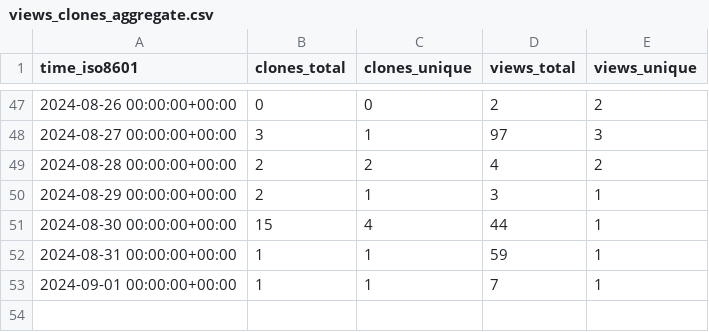
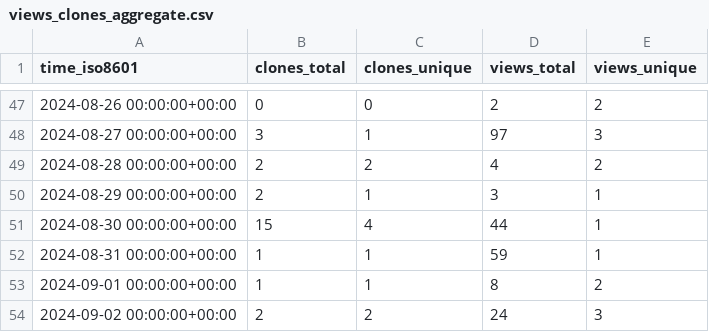
Before and after one commit to csyhuang/hn2016_falwa, a CSV file: csyhuang/hn2016_falwa/ghrs-data/views_clones_aggregate.csv, drawn as a sheet; only a part is shown, gaps mark what is left out.

```diff
--- a/csyhuang/hn2016_falwa/ghrs-data/views_clones_aggregate.csv
+++ b/csyhuang/hn2016_falwa/ghrs-data/views_clones_aggregate.csv
@@ -52,2 +52,3 @@ time_iso8601,clones_total,clones_unique,views_total,views_unique
 2024-08-31 00:00:00+00:00,1,1,59,1
-2024-09-01 00:00:00+00:00,1,1,7,1
+2024-09-01 00:00:00+00:00,1,1,8,2
+2024-09-02 00:00:00+00:00,2,2,24,3
```
Also changed, not shown: 1 other file.
